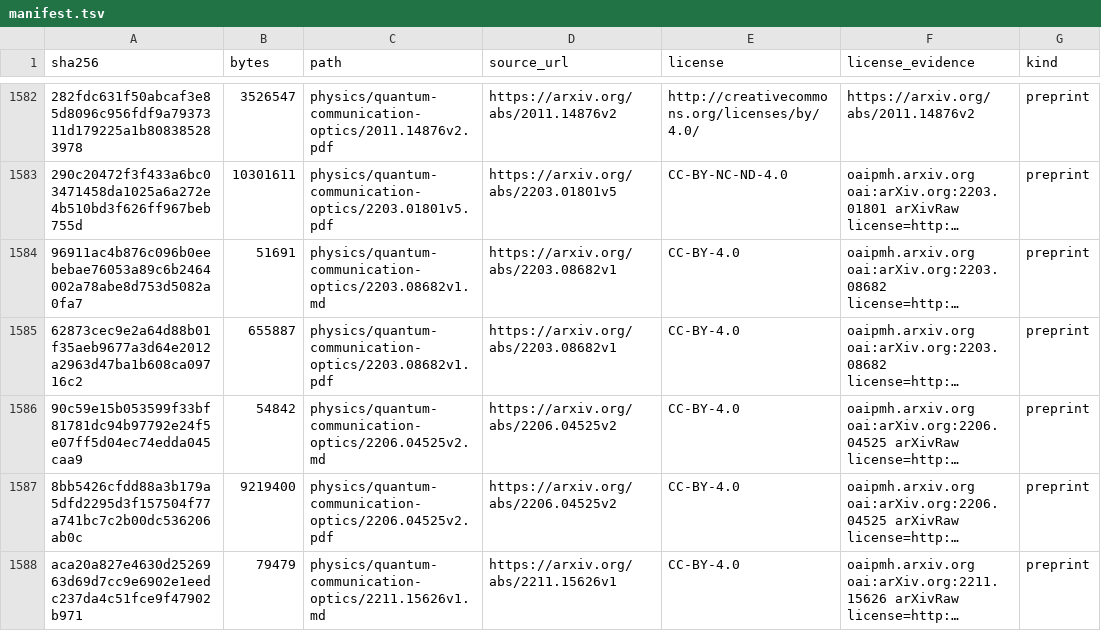
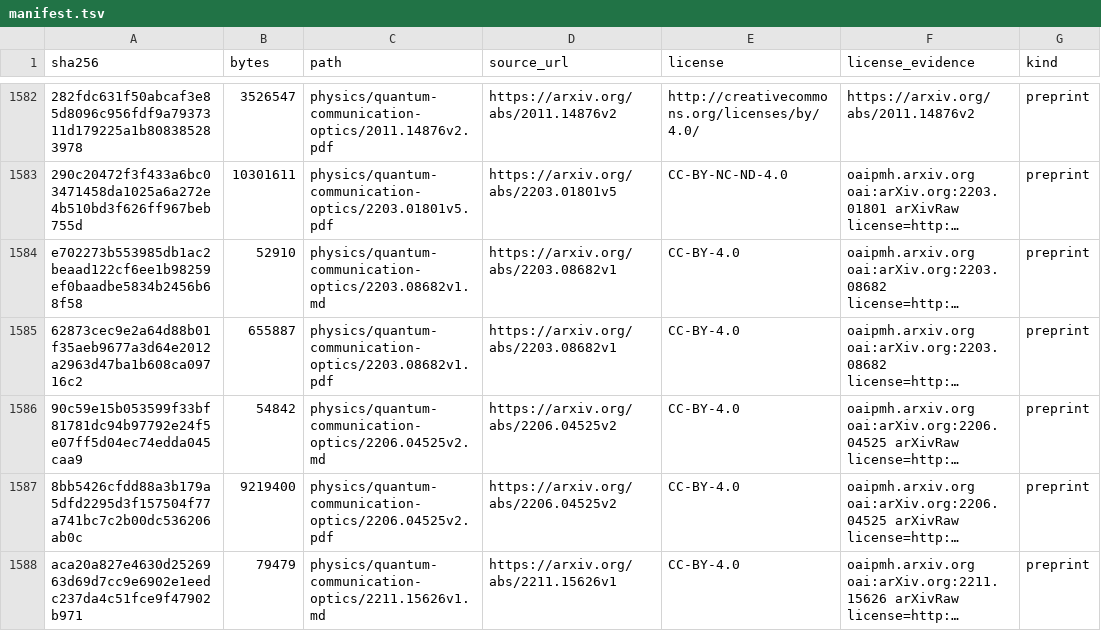
Before and after one commit to Oichkatzelesfrettschen/gororoba-documents-public, a TSV file: manifest.tsv, drawn as a sheet; only a part is shown, gaps mark what is left out; long unchanged cells end in …; the diff names each change by its address in the sheet, - before the commit and + after, or states it on an @@ line.

```diff
--- a/manifest.tsv
+++ b/manifest.tsv
-A1584 (sha256): 96911ac4b876c096b0eebebae76053a89c6b2464002a78abe8d753d5082a0fa7
+A1584 (sha256): e702273b553985db1ac2beaad122cf6ee1b98259ef0baadbe5834b2456b68f58
-B1584 (bytes): 51691
+B1584 (bytes): 52910
```
Also changed, not shown: 1 other file.
